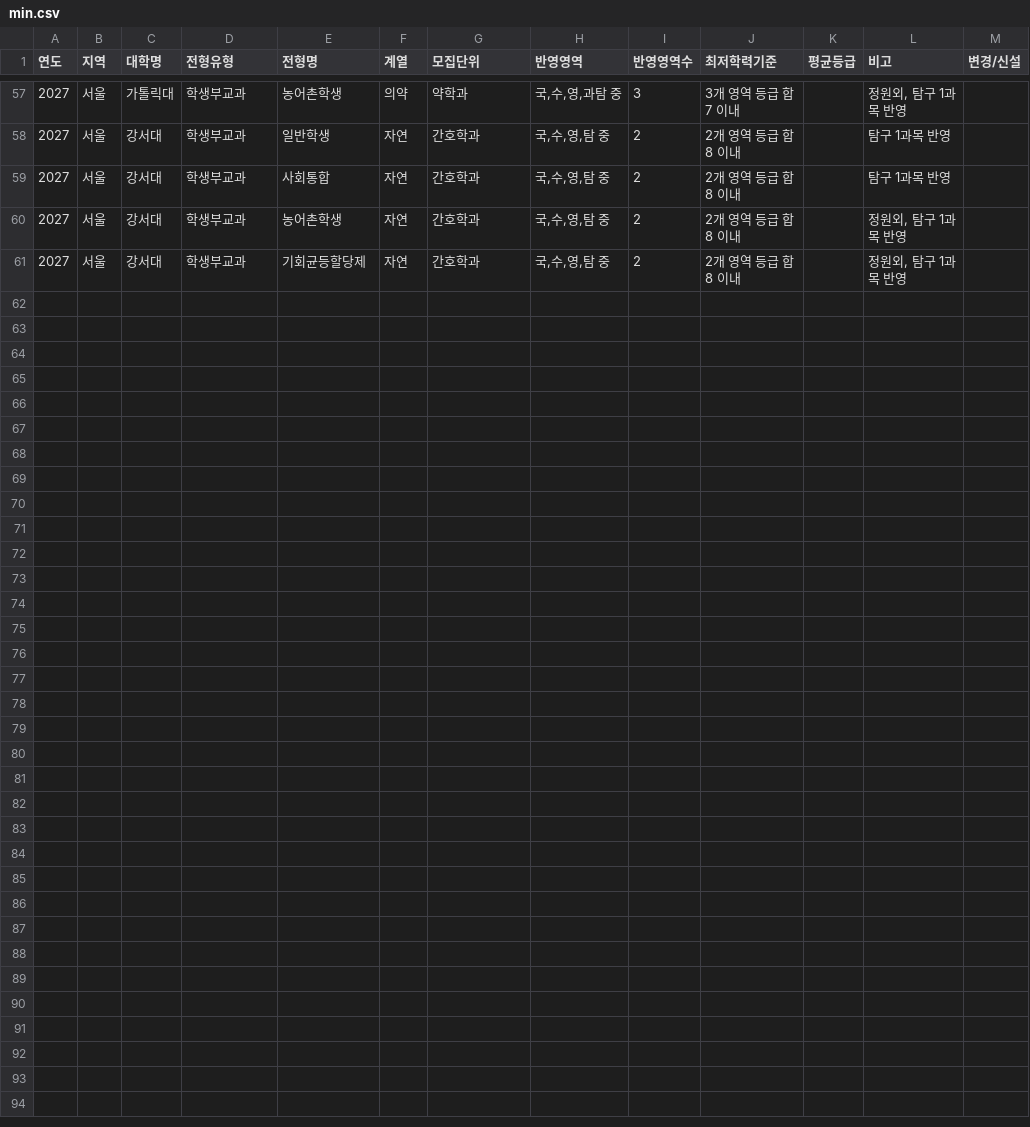
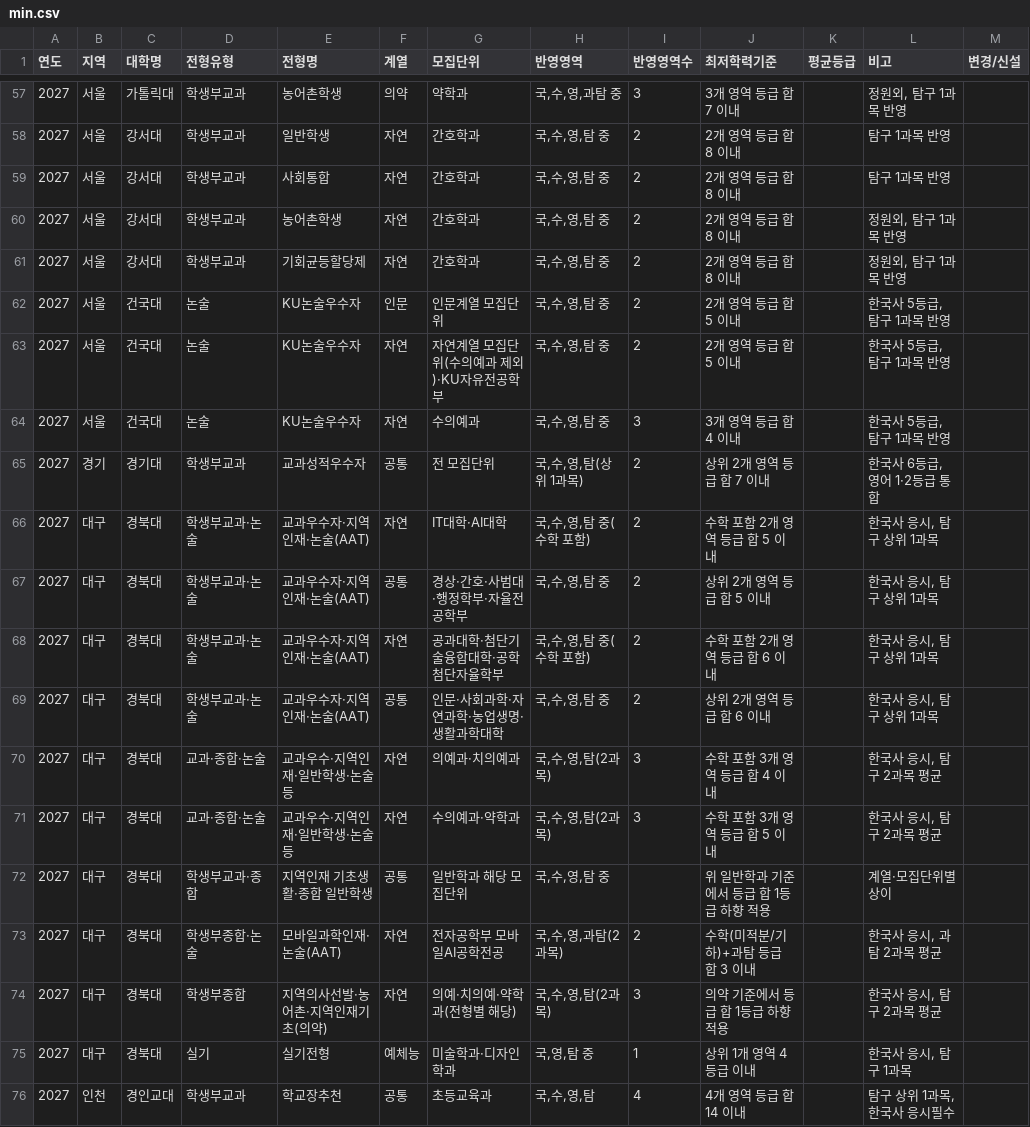
Before and after one commit to specialzoker/daip-search, a CSV file: data/min.csv, drawn as a sheet; only a part is shown, gaps mark what is left out; the diff names each change by its address in the sheet, - before the commit and + after, or states it on an @@ line.

```diff
--- a/data/min.csv
+++ b/data/min.csv
+row 62: 2027 | 서울 | 건국대 | 논술 | KU논술우수자 | 인문 | 인문계열 모집단위 | 국,수,영,탐 중 | 2 | 2개 영역 등급 합 5 이내 |  | 한국사 5등급, 탐구 1과목 반영
+row 63: 2027 | 서울 | 건국대 | 논술 | KU논술우수자 | 자연 | 자연계열 모집단위(수의예과 제외)·KU자유전공학부 | 국,수,영,탐 중 | 2 | 2개 영역 등급 합 5 이내 |  | 한국사 5등급, 탐구 1과목 반영
+row 64: 2027 | 서울 | 건국대 | 논술 | KU논술우수자 | 자연 | 수의예과 | 국,수,영,탐 중 | 3 | 3개 영역 등급 합 4 이내 |  | 한국사 5등급, 탐구 1과목 반영
+row 65: 2027 | 경기 | 경기대 | 학생부교과 | 교과성적우수자 | 공통 | 전 모집단위 | 국,수,영,탐(상위 1과목) | 2 | 상위 2개 영역 등급 합 7 이내 |  | 한국사 6등급, 영어 1·2등급 통합
+row 66: 2027 | 대구 | 경북대 | 학생부교과·논술 | 교과우수자·지역인재·논술(AAT) | 자연 | IT대학·AI대학 | 국,수,영,탐 중(수학 포함) | 2 | 수학 포함 2개 영역 등급 합 5 이내 |  | 한국사 응시, 탐구 상위 1과목
+row 67: 2027 | 대구 | 경북대 | 학생부교과·논술 | 교과우수자·지역인재·논술(AAT) | 공통 | 경상·간호·사범대·행정학부·자율전공학부 | 국,수,영,탐 중 | 2 | 상위 2개 영역 등급 합 5 이내 |  | 한국사 응시, 탐구 상위 1과목
+row 68: 2027 | 대구 | 경북대 | 학생부교과·논술 | 교과우수자·지역인재·논술(AAT) | 자연 | 공과대학·첨단기술융합대학·공학첨단자율학부 | 국,수,영,탐 중(수학 포함) | 2 | 수학 포함 2개 영역 등급 합 6 이내 |  | 한국사 응시, 탐구 상위 1과목
+row 69: 2027 | 대구 | 경북대 | 학생부교과·논술 | 교과우수자·지역인재·논술(AAT) | 공통 | 인문·사회과학·자연과학·농업생명·생활과학대학 | 국,수,영,탐 중 | 2 | 상위 2개 영역 등급 합 6 이내 |  | 한국사 응시, 탐구 상위 1과목
+row 70: 2027 | 대구 | 경북대 | 교과·종합·논술 | 교과우수·지역인재·일반학생·논술 등 | 자연 | 의예과·치의예과 | 국,수,영,탐(2과목) | 3 | 수학 포함 3개 영역 등급 합 4 이내 |  | 한국사 응시, 탐구 2과목 평균
+row 71: 2027 | 대구 | 경북대 | 교과·종합·논술 | 교과우수·지역인재·일반학생·논술 등 | 자연 | 수의예과·약학과 | 국,수,영,탐(2과목) | 3 | 수학 포함 3개 영역 등급 합 5 이내 |  | 한국사 응시, 탐구 2과목 평균
+row 72: 2027 | 대구 | 경북대 | 학생부교과·종합 | 지역인재 기초생활·종합 일반학생 | 공통 | 일반학과 해당 모집단위 | 국,수,영,탐 중 |  | 위 일반학과 기준에서 등급 합 1등급 하향 적용 |  | 계열·모집단위별 상이
+row 73: 2027 | 대구 | 경북대 | 학생부종합·논술 | 모바일과학인재·논술(AAT) | 자연 | 전자공학부 모바일AI공학전공 | 국,수,영,과탐(2과목) | 2 | 수학(미적분/기하)+과탐 등급 합 3 이내 |  | 한국사 응시, 과탐 2과목 평균
+row 74: 2027 | 대구 | 경북대 | 학생부종합 | 지역의사선발·농어촌·지역인재기초(의약) | 자연 | 의예·치의예·약학과(전형별 해당) | 국,수,영,탐(2과목) | 3 | 의약 기준에서 등급 합 1등급 하향 적용 |  | 한국사 응시, 탐구 2과목 평균
+row 75: 2027 | 대구 | 경북대 | 실기 | 실기전형 | 예체능 | 미술학과·디자인학과 | 국,영,탐 중 | 1 | 상위 1개 영역 4등급 이내 |  | 한국사 응시, 탐구 1과목
+row 76: 2027 | 인천 | 경인교대 | 학생부교과 | 학교장추천 | 공통 | 초등교육과 | 국,수,영,탐 | 4 | 4개 영역 등급 합 14 이내 |  | 탐구 상위 1과목, 한국사 응시필수
```
Also changed, not shown: 2 other files.
